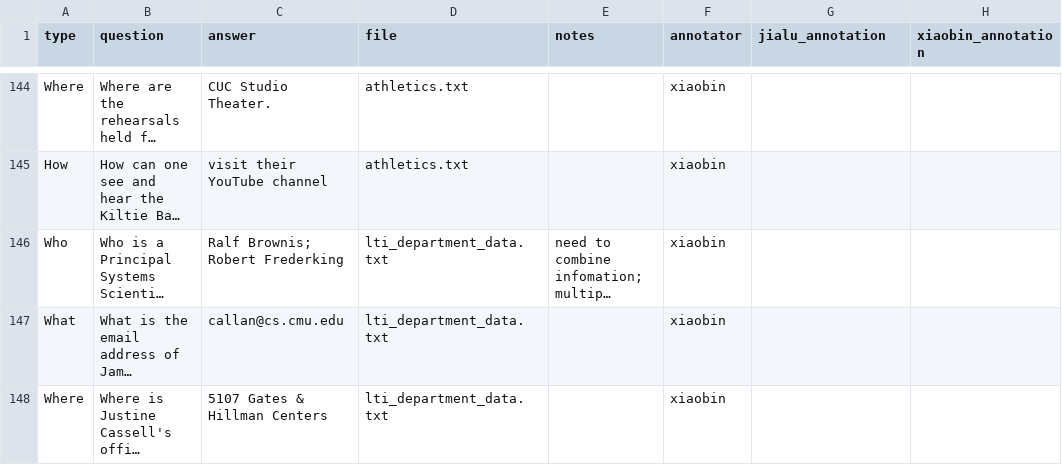
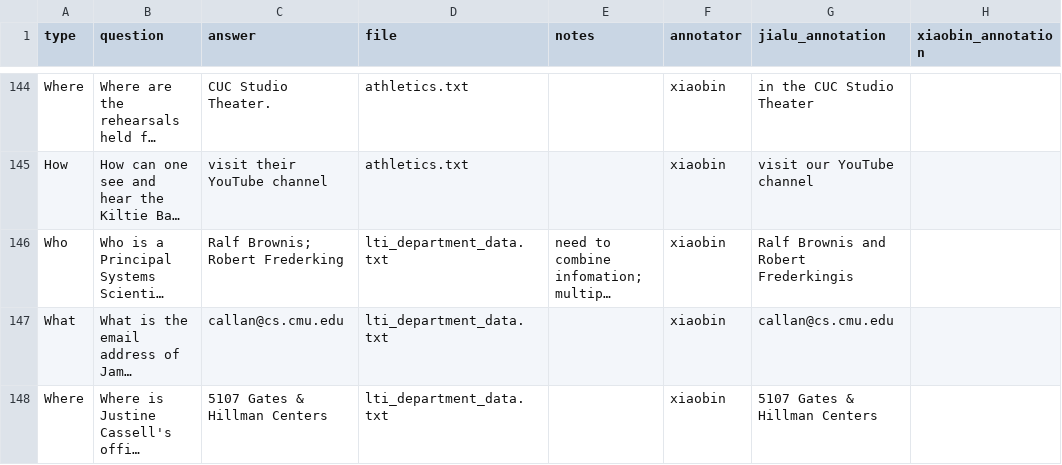
Before and after one commit to xiaobin-xs/nlp-from-scratch-assignment-spring2024, a CSV file: data/qa-pair-lists.csv, drawn as a sheet; only a part is shown, gaps mark what is left out; long unchanged cells end in …; the diff covers the shown part only; the diff names each change by its address in the sheet, - before the commit and + after, or states it on an @@ line.

Commit message:
add jialu annotations except paper

```diff
--- a/data/qa-pair-lists.csv
+++ b/data/qa-pair-lists.csv
-G144 (jialu_annotation): (empty)
+G144 (jialu_annotation): in the CUC Studio Theater
-G145 (jialu_annotation): (empty)
+G145 (jialu_annotation): visit our YouTube channel
-G146 (jialu_annotation): (empty)
+G146 (jialu_annotation): Ralf Brownis and Robert Frederkingis
-G147 (jialu_annotation): (empty)
+G147 (jialu_annotation): callan@cs.cmu.edu
-G148 (jialu_annotation): (empty)
+G148 (jialu_annotation): 5107 Gates & Hillman Centers
```
Also changed, not shown: 38 edited cells elsewhere in this file, 1 other file.
